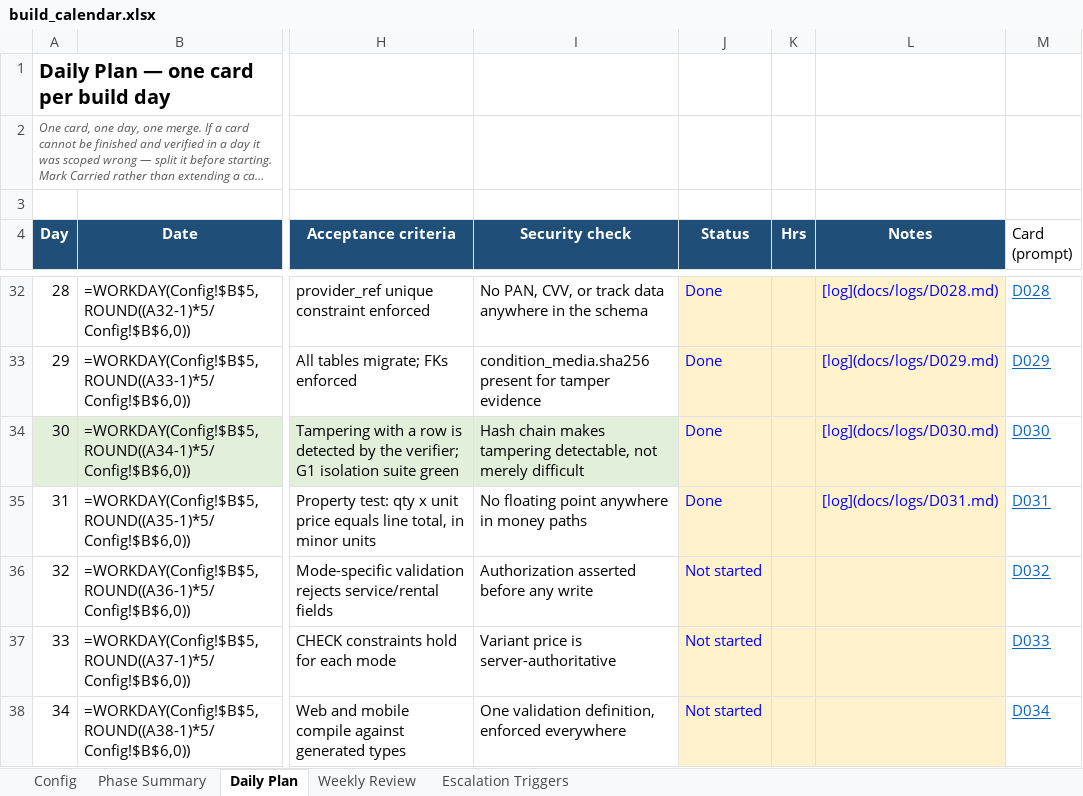
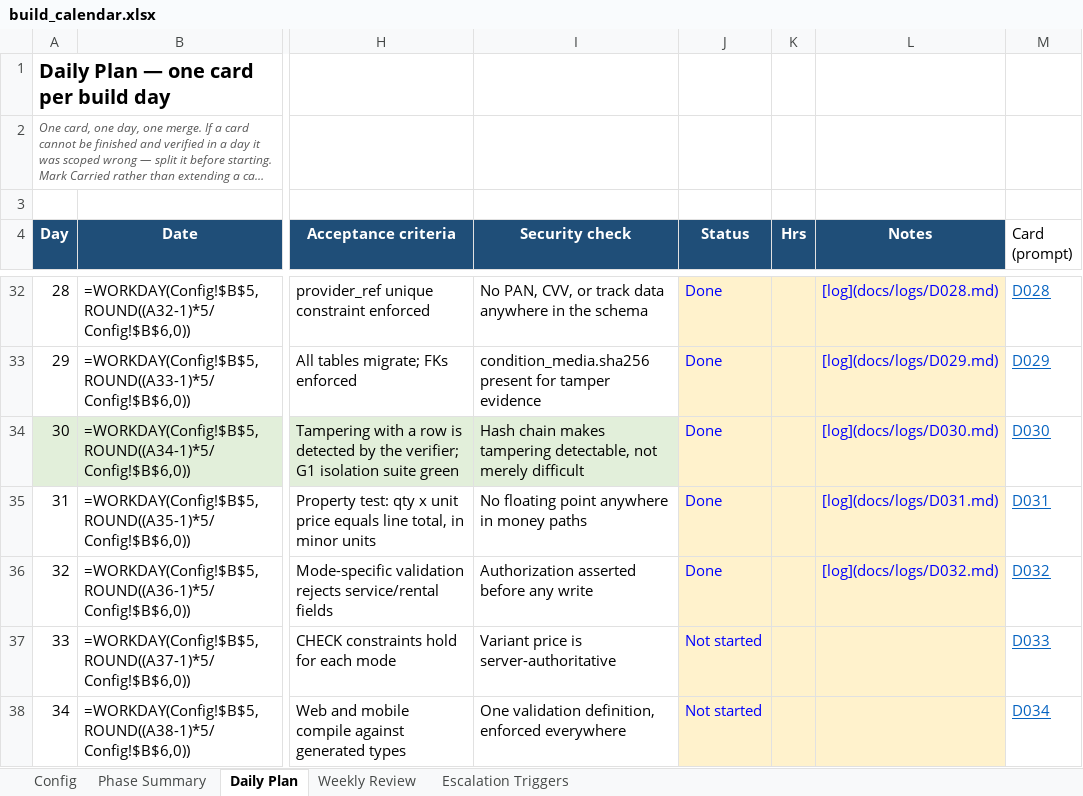
Before and after one commit to harley-bit/smb-commerce-os, an Excel workbook: docs/implementation_calendar/build_calendar.xlsx, sheet Daily Plan, drawn as a sheet; only a part is shown, gaps mark what is left out; long unchanged cells end in …; values as stored, in another font and other column widths than the file's, no borders; formulas without a stored value are shown as written; the diff names each change by its address in the sheet, - before the commit and + after, or states it on an @@ line.

Commit message:
docs: close out D032 — log, calendar, and state pointer to D033 [D032]

```diff
--- a/docs/implementation_calendar/build_calendar.xlsx (sheet Daily Plan)
+++ b/docs/implementation_calendar/build_calendar.xlsx (sheet Daily Plan)
-J36 (Status): Not started
+J36 (Status): Done
-L36 (Notes): (empty)
+L36 (Notes): [log](docs/logs/D032.md)
```
Also changed, not shown: 3 other files.
